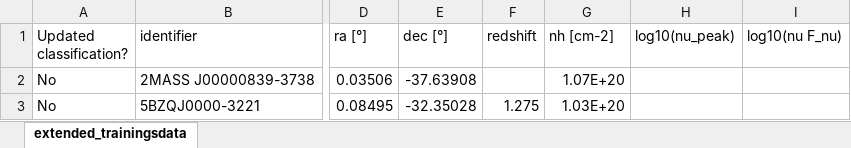
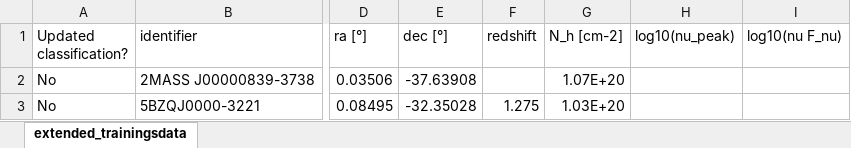
Before and after one commit to NicoKrieger/BachelorsThesis, an Excel workbook: FinalCatalog/FinalCatalog.xlsx, sheet extended_trainingsdata, drawn as a sheet; only a part is shown, gaps mark what is left out; values as stored, in another font and other column widths than the file's, no borders; charts and pictures and table styles not drawn; the diff names each change by its address in the sheet, - before the commit and + after, or states it on an @@ line.

```diff
--- a/FinalCatalog/FinalCatalog.xlsx (sheet extended_trainingsdata)
+++ b/FinalCatalog/FinalCatalog.xlsx (sheet extended_trainingsdata)
-G1: nh [cm-2]
+G1: N_h [cm-2]
```
Also changed, not shown: charts or pictures, 1 other file.
